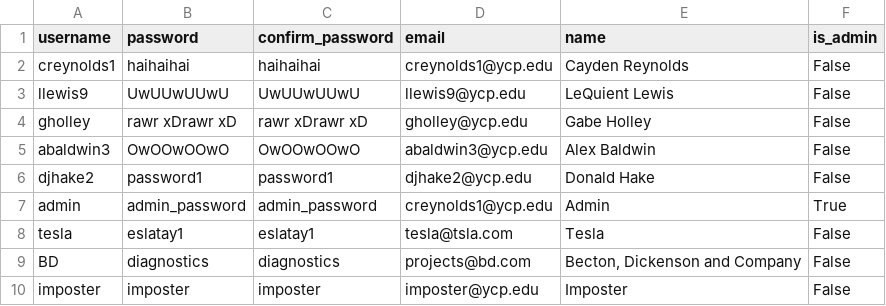
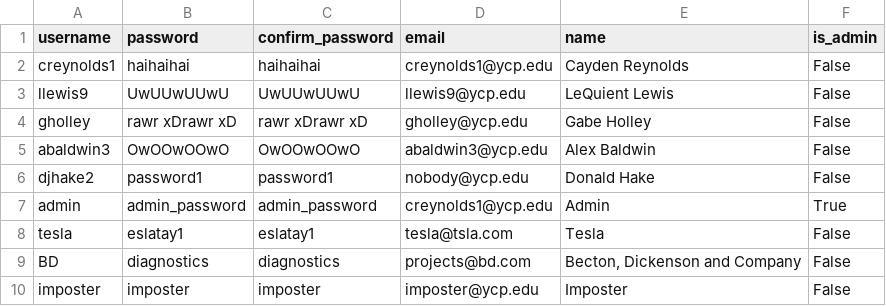
Before and after one commit to HomeschoolMafia/CS320_group_project, a CSV file: src/ypd/csv/users.csv, drawn as a sheet.

Commit message:
Removed hake's email so we dont spam him

```diff
--- a/src/ypd/csv/users.csv
+++ b/src/ypd/csv/users.csv
@@ -5,3 +5,3 @@ gholley,rawr xDrawr xD,rawr xDrawr xD,gholley@ycp.edu,Gabe Holley,False
 abaldwin3,OwOOwOOwO,OwOOwOOwO,abaldwin3@ycp.edu,Alex Baldwin,False
-djhake2,password1,password1,djhake2@ycp.edu,Donald Hake,False
+djhake2,password1,password1,nobody@ycp.edu,Donald Hake,False
 admin,admin_password,admin_password,creynolds1@ycp.edu,Admin,True
```
Also changed, not shown: src/ypd/csv/ycp_users.csv.
